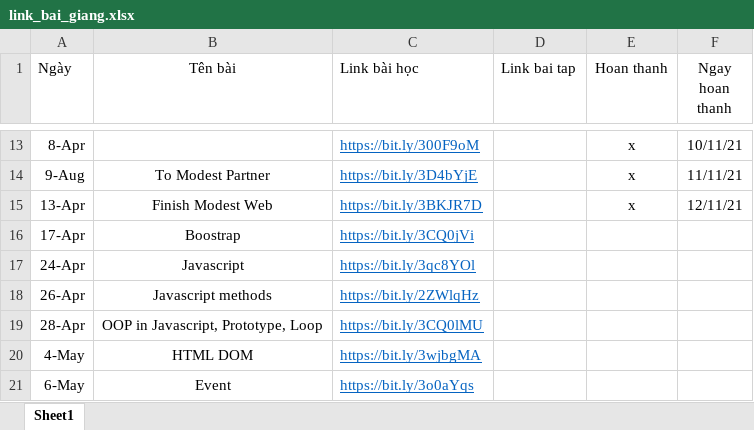
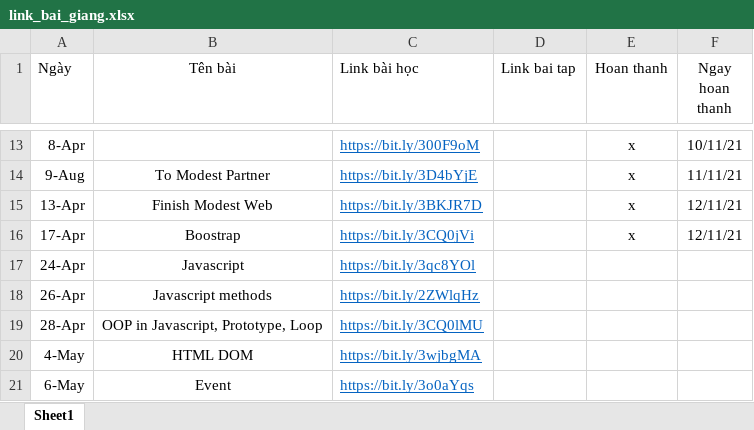
Before and after one commit to Nhat-IT/FT-BVN, an Excel workbook: link_bai_giang.xlsx, sheet Sheet1, drawn as a sheet; only a part is shown, gaps mark what is left out; values as stored, in another font and other column widths than the file's, no borders; the diff names each change by its address in the sheet, - before the commit and + after, or states it on an @@ line.

```diff
--- a/link_bai_giang.xlsx (sheet Sheet1)
+++ b/link_bai_giang.xlsx (sheet Sheet1)
-E16 (Hoan thanh): (empty)
+E16 (Hoan thanh): x
-F16 (Ngay hoan thanh): (empty)
+F16 (Ngay hoan thanh): 12/11/21
```
Also changed, not shown: 4 other files.
